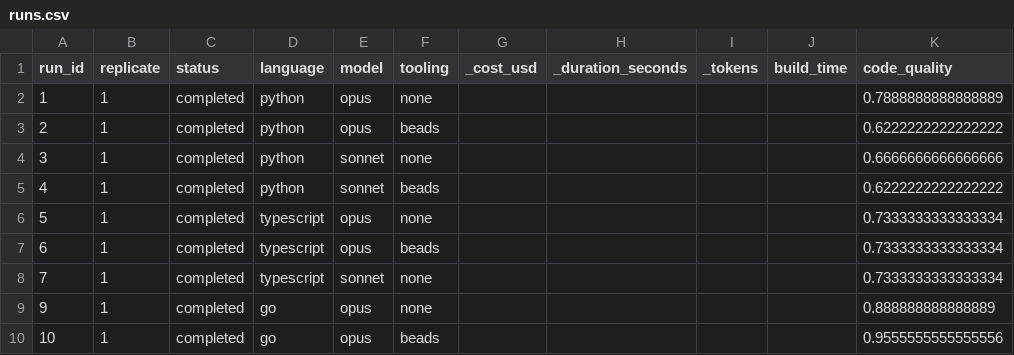
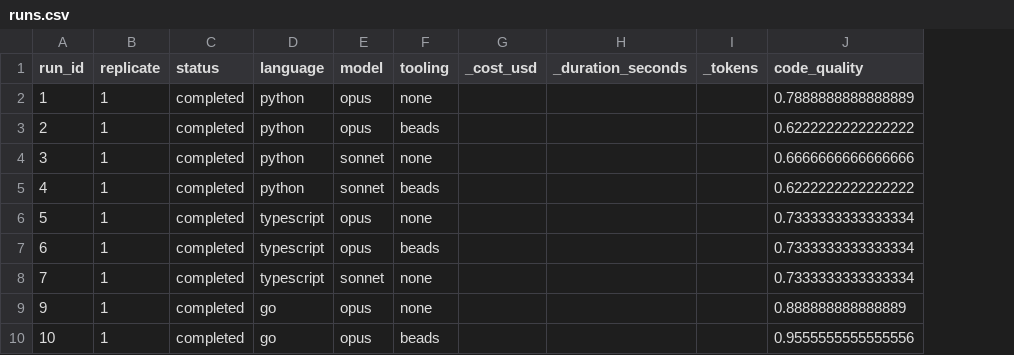
Before and after one commit to adrianco/retort, a CSV file: experiment-1/reports/runs.csv, drawn as a sheet; only a part is shown; the diff names each change by its address in the sheet, - before the commit and + after, or states it on an @@ line.

Commit message:
fix(reports): purge build_time rows leaked by in-flight shards
The 4 parallel shards started BEFORE I removed BuildTimeScorer from
the default registry, so they continued writing build_time RunResult
rows for every new java/clojure run. 8 stale rows snuck in.

Deleted from the db, regenerated the web report. Clean now —
build_time appears nowhere in the rendered HTML.

Going forward this can't recur: the registry no longer includes
BuildTimeScorer, so no future run writes that metric.

```diff
--- a/experiment-1/reports/runs.csv
+++ b/experiment-1/reports/runs.csv
-column J (build_time), empty
```
Also changed, not shown: 10 other files.
